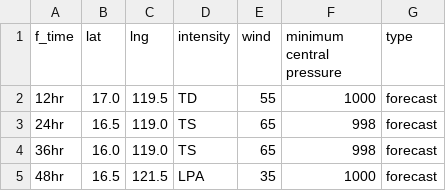
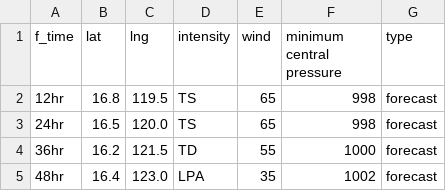
Before and after one commit to zax41006-bot/MMC-TC-GIS, a CSV file: forecast_track_C.csv, drawn as a sheet.

Commit message:
Update forecast_track_C.csv

```diff
--- a/forecast_track_C.csv
+++ b/forecast_track_C.csv
@@ -1,5 +1,5 @@
 f_time,lat,lng,intensity,wind,minimum central pressure,type
-12hr,17.0,119.5,TD,55,1000,forecast
-24hr,16.5,119.0,TS,65,998,forecast
-36hr,16.0,119.0,TS,65,998,forecast
-48hr,16.5,121.5,LPA,35,1000,forecast
+12hr,16.8,119.5,TS,65,998,forecast
+24hr,16.5,120.0,TS,65,998,forecast
+36hr,16.2,121.5,TD,55,1000,forecast
+48hr,16.4,123.0,LPA,35,1002,forecast
```
